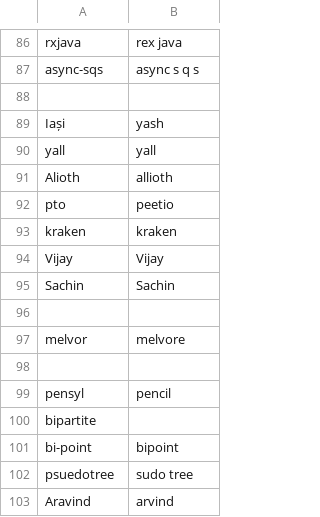
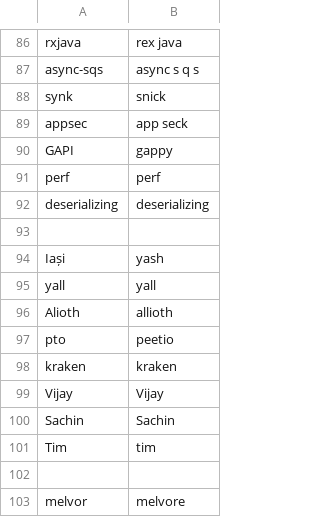
Before and after one commit to tpensyl/knausj_talon, a CSV file: settings/additional_words.csv, drawn as a sheet; only a part is shown, gaps mark what is left out; the shorter side is filled out with more unchanged rows.

```diff
--- a/settings/additional_words.csv
+++ b/settings/additional_words.csv
@@ -87,2 +87,7 @@ rxjava,rex java
 async-sqs,async s q s
+synk,snick
+appsec,app seck
+GAPI,gappy
+perf,perf
+deserializing,deserializing
 
@@ -95,2 +100,3 @@ Vijay,Vijay
 Sachin,Sachin
+Tim,tim
 
```
Also changed, not shown: settings/words_to_replace.csv, 3 other files.
